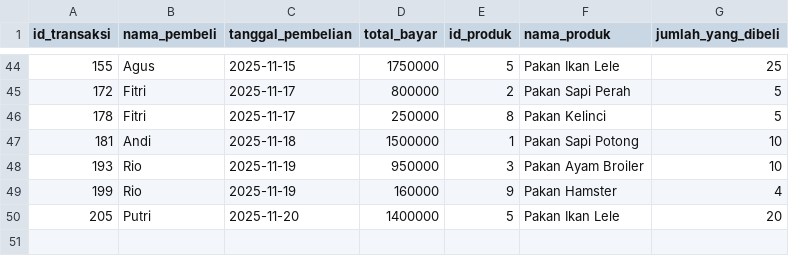
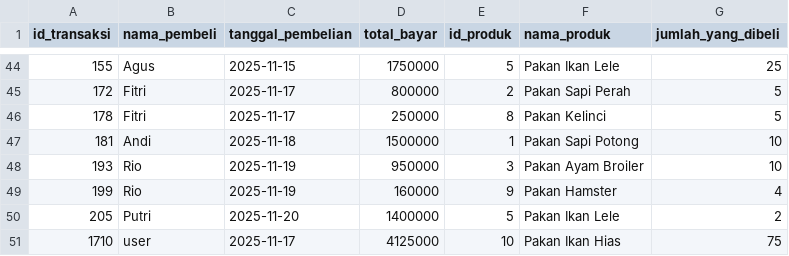
Before and after one commit to Alfauzi-S/Sistem_Manajemen_Stok_dan_Transaksi_Gudang_Pakan_Ternak, a CSV file: history_transaksi.csv, drawn as a sheet; only a part is shown, gaps mark what is left out.

Commit message:
selesaikan logic user

```diff
--- a/history_transaksi.csv
+++ b/history_transaksi.csv
@@ -49,2 +49,3 @@ id_transaksi,nama_pembeli,tanggal_pembelian,total_bayar,id_produk,nama_produk,ju
 199,Rio,2025-11-19,160000,9,Pakan Hamster,4
-205,Putri,2025-11-20,1400000,5,Pakan Ikan Lele,20
+205,Putri,2025-11-20,1400000,5,Pakan Ikan Lele,2
+1710,user,2025-11-17,4125000,10,Pakan Ikan Hias,75
```
Also changed, not shown: 7 other files.
